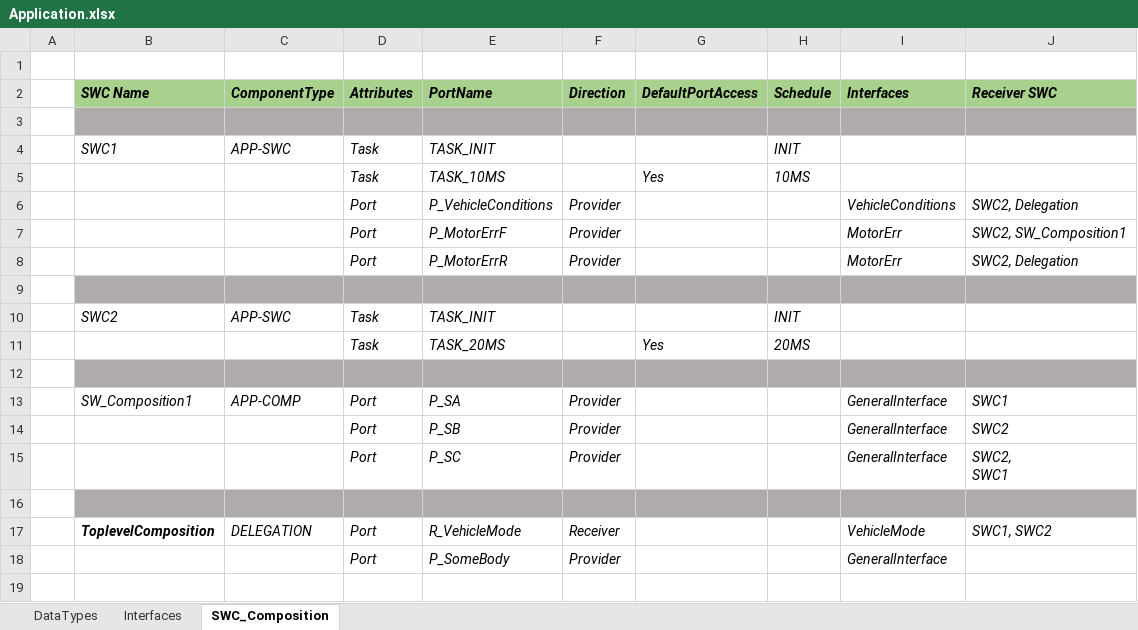
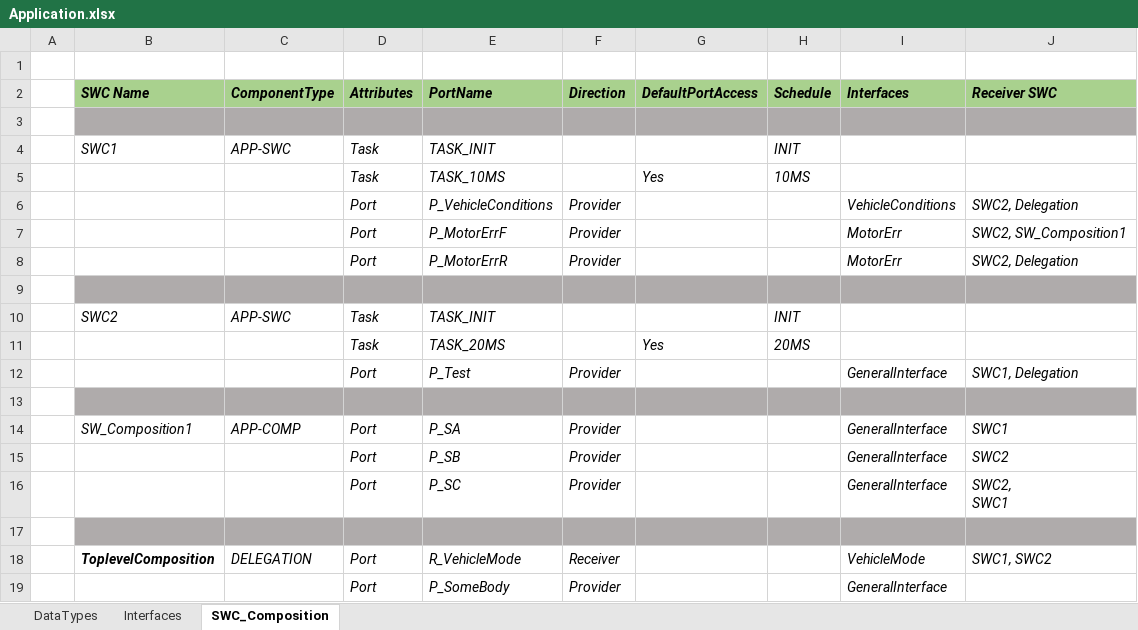
Before and after one commit to PeaceZhang/ArxmlTools, an Excel workbook: Application.xlsx, sheet SWC_Composition, drawn as a sheet; values as stored, in another font and other column widths than the file's, no borders; the diff names each change by its address in the sheet, - before the commit and + after, or states it on an @@ line.

Commit message:
add test pport for swc2

```diff
--- a/Application.xlsx (sheet SWC_Composition)
+++ b/Application.xlsx (sheet SWC_Composition)
+row 12:  |  |  | Port | P_Test | Provider |  |  | GeneralInterface | SWC1, Delegation
```
Also changed, not shown: 1 other file.
